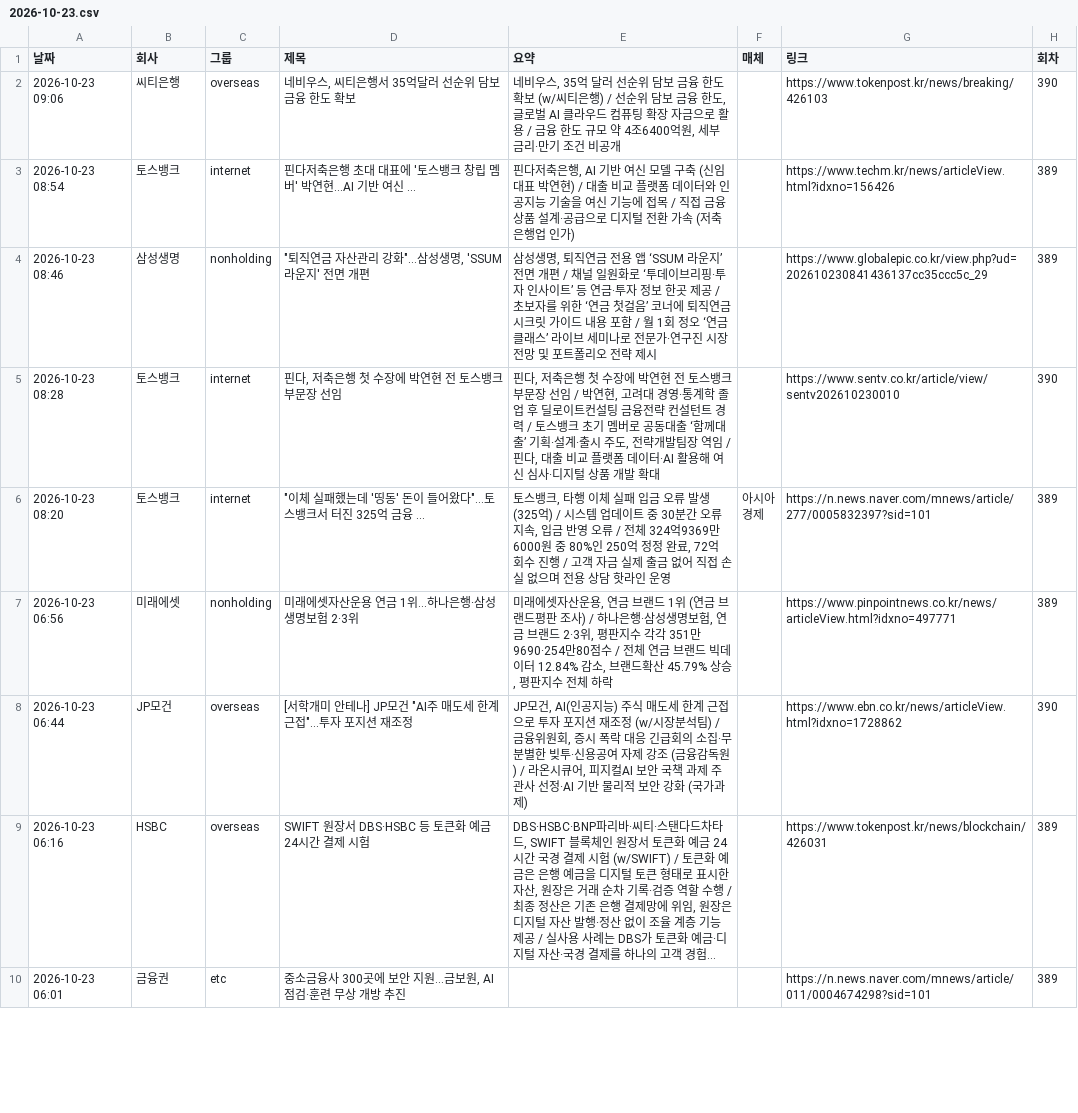
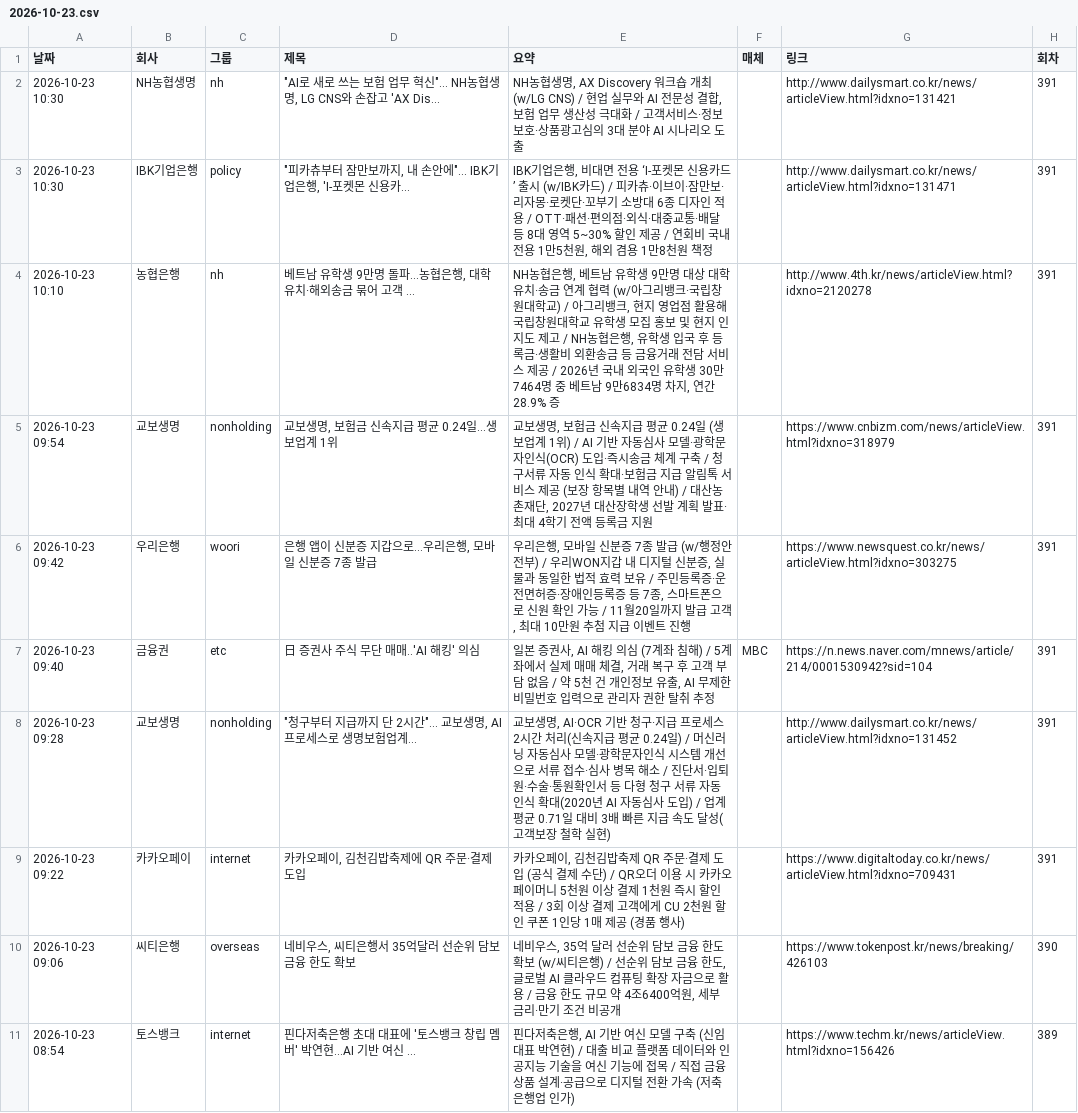
Before and after one commit to yeo6119-commits/financial-news, a CSV file: archive/2026-10-23.csv, drawn as a sheet; only a part is shown; the shorter side is filled out with more unchanged rows; long unchanged cells end in …; the diff names each change by its address in the sheet, - before the commit and + after, or states it on an @@ line.

```diff
--- a/archive/2026-10-23.csv
+++ b/archive/2026-10-23.csv
+row 2: 2026-10-23 10:30 | NH농협생명 | nh | "AI로 새로 쓰는 보험 업무 혁신"… NH농협생명, LG CNS와 손잡고 'AX Dis... | NH농협생명, AX Discovery 워크숍 개최(w/LG CNS) / 현업 실무와 AI 전문성 결합, 보험 업무 생산성 극대화 / 고객서비스·정보보호·상품광고심의 3대 분야 AI 시나리오 도출 |  | http://www.dailysmart.co.kr/news/articleView.html?idxno=131421 | 391
+row 3: 2026-10-23 10:30 | IBK기업은행 | policy | "피카츄부터 잠만보까지, 내 손안에"… IBK기업은행, 'I-포켓몬 신용카... | IBK기업은행, 비대면 전용 ‘I-포켓몬 신용카드’ 출시 (w/IBK카드) / 피카츄·이브이·잠만보·리자몽·로켓단·꼬부기 소방대 6종 디자인 적용 / OTT·패션·편의점·외식·대중교통·배달 등 8대 영역 5~30% 할인 제공 / 연회비 국내 전용 1만5천원, 해외 겸용 1만8천원 책정 |  | http://www.dailysmart.co.kr/news/articleView.html?idxno=131471 | 391
+row 4: 2026-10-23 10:10 | 농협은행 | nh | 베트남 유학생 9만명 돌파…농협은행, 대학 유치·해외송금 묶어 고객 ... | NH농협은행, 베트남 유학생 9만명 대상 대학 유치·송금 연계 협력 (w/아그리뱅크·국립창원대학교) / 아그리뱅크, 현지 영업점 활용해 국립창원대학교 유학생 모집 홍보 및 현지 인지도 제고 / NH농협은행, 유학생 입국 후 등록금·생활비 외환송금 등 금융거래 전담 서비스 제공 / 2026년 국내 외국인 유학생 30만7464명 중 베트남 9만6834명 차지, 연간 28.9% 증 |  | http://www.4th.kr/news/articleView.html?idxno=2120278 | 391
+row 5: 2026-10-23 09:54 | 교보생명 | nonholding | 교보생명, 보험금 신속지급 평균 0.24일…생보업계 1위 | 교보생명, 보험금 신속지급 평균 0.24일 (생보업계 1위) / AI 기반 자동심사 모델·광학문자인식(OCR) 도입·즉시송금 체계 구축 / 청구서류 자동 인식 확대·보험금 지급 알림톡 서비스 제공 (보장 항목별 내역 안내) / 대산농촌재단, 2027년 대산장학생 선발 계획 발표·최대 4학기 전액 등록금 지원 |  | https://www.cnbizm.com/news/articleView.html?idxno=318979 | 391
+row 6: 2026-10-23 09:42 | 우리은행 | woori | 은행 앱이 신분증 지갑으로…우리은행, 모바일 신분증 7종 발급 | 우리은행, 모바일 신분증 7종 발급 (w/행정안전부) / 우리WON지갑 내 디지털 신분증, 실물과 동일한 법적 효력 보유 / 주민등록증·운전면허증·장애인등록증 등 7종, 스마트폰으로 신원 확인 가능 / 11월20일까지 발급 고객, 최대 10만원 추첨 지급 이벤트 진행 |  | https://www.newsquest.co.kr/news/articleView.html?idxno=303275 | 391
+row 7: 2026-10-23 09:40 | 금융권 | etc | 日 증권사 주식 무단 매매‥'AI 해킹' 의심 | 일본 증권사, AI 해킹 의심 (7계좌 침해) / 5계좌에서 실제 매매 체결, 거래 복구 후 고객 부담 없음 / 약 5천 건 개인정보 유출, AI 무제한 비밀번호 입력으로 관리자 권한 탈취 추정 | MBC | https://n.news.naver.com/mnews/article/214/0001530942?sid=104 | 391
+row 8: 2026-10-23 09:28 | 교보생명 | nonholding | "청구부터 지급까지 단 2시간"… 교보생명, AI 프로세스로 생명보험업계... | 교보생명, AI·OCR 기반 청구·지급 프로세스 2시간 처리(신속지급 평균 0.24일) / 머신러닝 자동심사 모델·광학문자인식 시스템 개선으로 서류 접수·심사 병목 해소 / 진단서·입퇴원·수술·통원확인서 등 다형 청구 서류 자동 인식 확대(2020년 AI 자동심사 도입) / 업계 평균 0.71일 대비 3배 빠른 지급 속도 달성(고객보장 철학 실현) |  | http://www.dailysmart.co.kr/news/articleView.html?idxno=131452 | 391
+row 9: 2026-10-23 09:22 | 카카오페이 | internet | 카카오페이, 김천김밥축제에 QR 주문·결제 도입 | 카카오페이, 김천김밥축제 QR 주문·결제 도입 (공식 결제 수단) / QR오더 이용 시 카카오페이머니 5천원 이상 결제 1천원 즉시 할인 적용 / 3회 이상 결제 고객에게 CU 2천원 할인 쿠폰 1인당 1매 제공 (경품 행사) |  | https://www.digitaltoday.co.kr/news/articleView.html?idxno=709431 | 391
```
Also changed, not shown: 3 other files.
